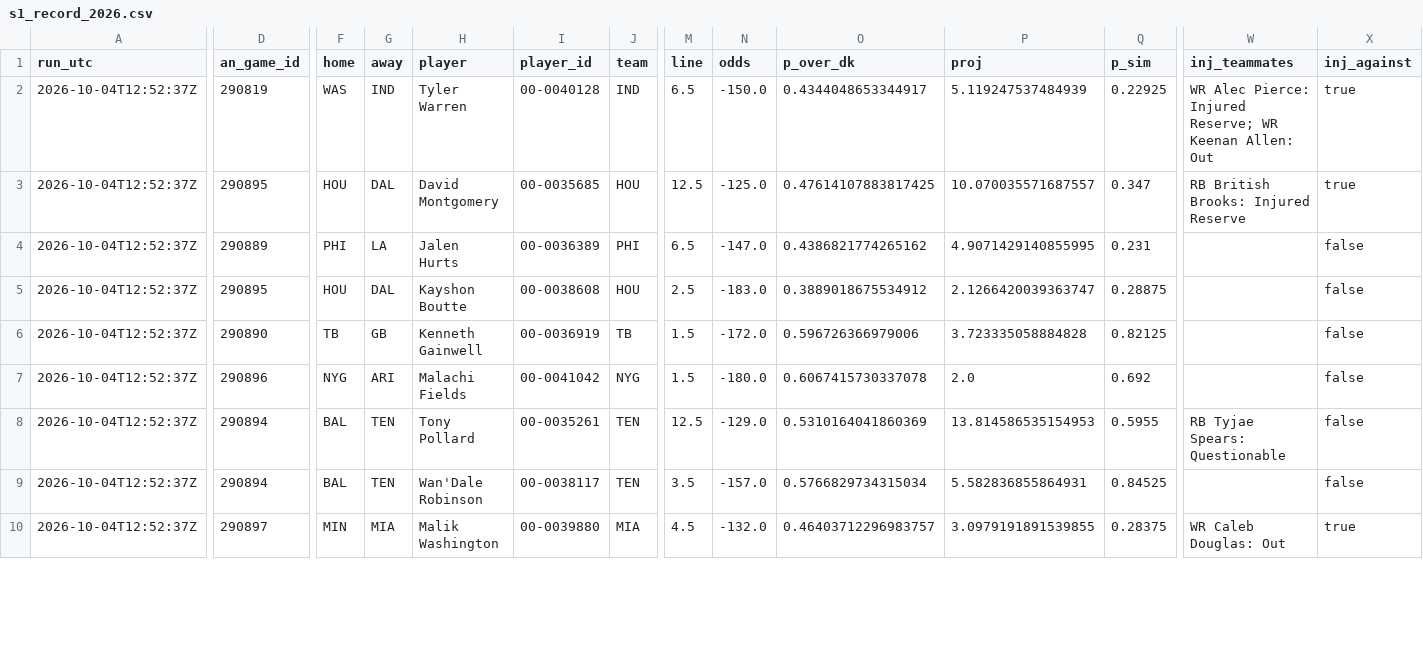
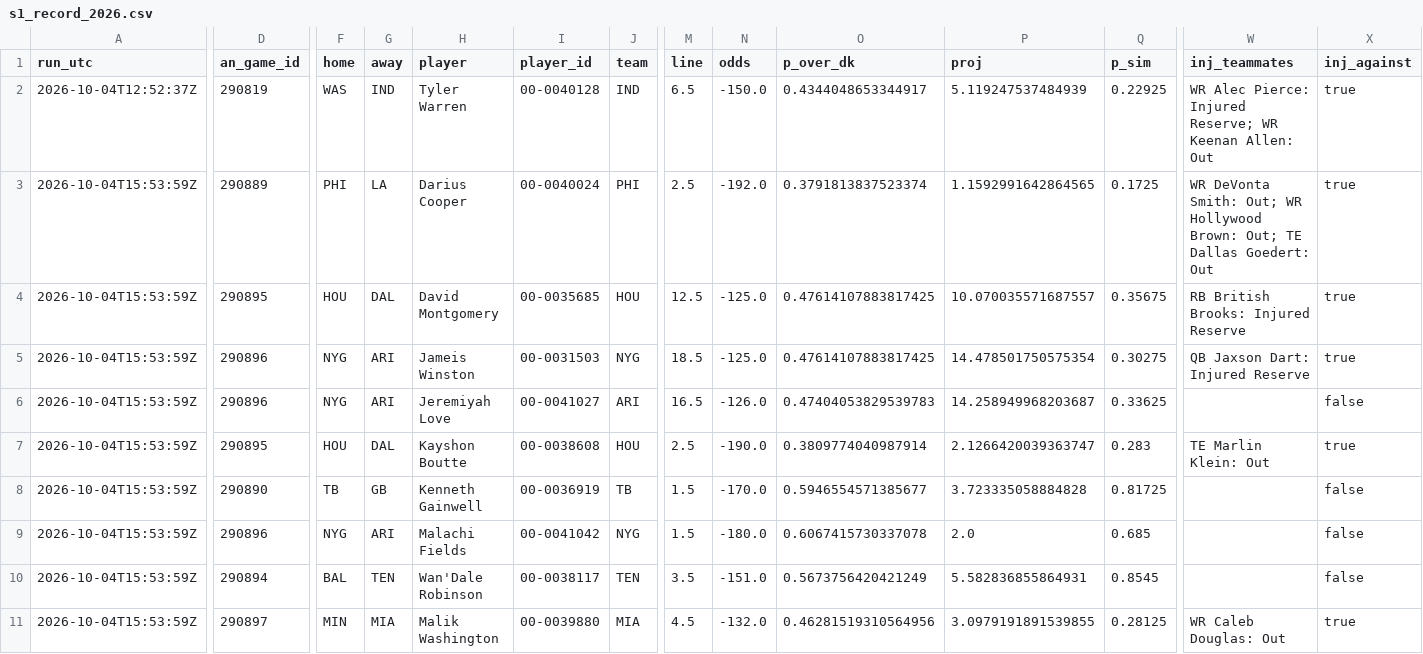
Before and after one commit to wbblanck/nfl-betting-model, a CSV file: data/live/s1_record_2026.csv, drawn as a sheet; only a part is shown, gaps mark what is left out; removed rows and columns are numbered as before the commit, all else as after; rows hold the shown columns only; the diff covers the shown part only; the diff names each change by its address in the sheet, - before the commit and + after, or states it on an @@ line.

```diff
--- a/data/live/s1_record_2026.csv
+++ b/data/live/s1_record_2026.csv
+row 3: 2026-10-04T15:53:59Z | 290889 | PHI | LA | Darius Cooper | 00-0040024 | PHI | 2.5 | -192.0 | 0.3791813837523374 | 1.1592991642864565 | 0.1725 | WR DeVonta Smith: Out; WR Hollywood Brown: Out; TE Dallas Goedert: Out | true
-A4 (run_utc): 2026-10-04T12:52:37Z
+A4 (run_utc): 2026-10-04T15:53:59Z
-Q4 (p_sim): 0.347
+Q4 (p_sim): 0.35675
+row 5: 2026-10-04T15:53:59Z | 290896 | NYG | ARI | Jameis Winston | 00-0031503 | NYG | 18.5 | -125.0 | 0.47614107883817425 | 14.478501750575354 | 0.30275 | QB Jaxson Dart: Injured Reserve | true
-A6:A9 (run_utc): 2026-10-04T12:52:37Z
+A6:A9 (run_utc): 2026-10-04T15:53:59Z
-D6 (an_game_id): 290889
+D6 (an_game_id): 290896
-F6 (home): PHI
+F6 (home): NYG
-G6 (away): LA
+G6 (away): ARI
-H6 (player): Jalen Hurts
+H6 (player): Jeremiyah Love
-I6 (player_id): 00-0036389
+I6 (player_id): 00-0041027
-J6 (team): PHI
+J6 (team): ARI
-M6 (line): 6.5
+M6 (line): 16.5
-N6 (odds): -147.0
+N6 (odds): -126.0
-O6 (p_over_dk): 0.4386821774265162
+O6 (p_over_dk): 0.47404053829539783
-P6 (proj): 4.9071429140855995
+P6 (proj): 14.258949968203687
-Q6 (p_sim): 0.231
+Q6 (p_sim): 0.33625
-N7 (odds): -183.0
+N7 (odds): -190.0
-O7 (p_over_dk): 0.3889018675534912
+O7 (p_over_dk): 0.3809774040987914
-Q7 (p_sim): 0.28875
+Q7 (p_sim): 0.283
-W7 (inj_teammates): (empty)
+W7 (inj_teammates): TE Marlin Klein: Out
-X7 (inj_against): false
+X7 (inj_against): true
-N8 (odds): -172.0
+N8 (odds): -170.0
-O8 (p_over_dk): 0.596726366979006
+O8 (p_over_dk): 0.5946554571385677
-Q8 (p_sim): 0.82125
+Q8 (p_sim): 0.81725
-Q9 (p_sim): 0.692
+Q9 (p_sim): 0.685
-row 8: 2026-10-04T12:52:37Z | 290894 | BAL | TEN | Tony Pollard | 00-0035261 | TEN | 12.5 | -129.0 | 0.5310164041860369 | 13.814586535154953 | 0.5955 | RB Tyjae Spears: Questionable | false
-A10:A11 (run_utc): 2026-10-04T12:52:37Z
+A10:A11 (run_utc): 2026-10-04T15:53:59Z
-N10 (odds): -157.0
+N10 (odds): -151.0
-O10 (p_over_dk): 0.5766829734315034
+O10 (p_over_dk): 0.5673756420421249
-Q10 (p_sim): 0.84525
+Q10 (p_sim): 0.8545
-O11 (p_over_dk): 0.46403712296983757
+O11 (p_over_dk): 0.46281519310564956
-Q11 (p_sim): 0.28375
+Q11 (p_sim): 0.28125
```
Also changed, not shown: 1 added row, 1 removed row and 19 edited cells elsewhere in this file, data/live/s1_picks_2026.csv, data/live/s1_runs_2026.csv, 5 other files.
